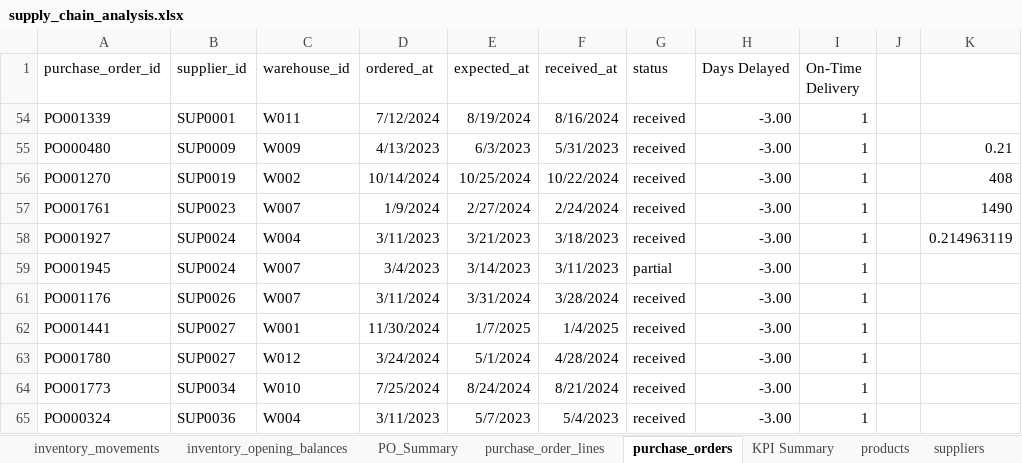
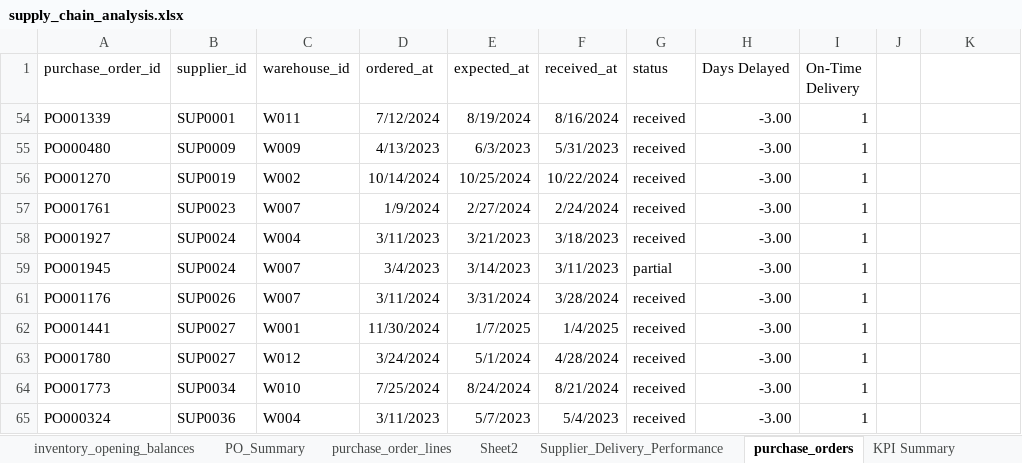
Before and after one commit to r-storr/technical-portfolio, an Excel workbook: 03-data-analysis/supply-chain-analysis/analysis/supply_chain_analysis.xlsx, sheet purchase_orders, drawn as a sheet; only a part is shown; values as stored, in another font and other column widths than the file's, no borders; table styles not drawn; the diff names each change by its address in the sheet, - before the commit and + after, or states it on an @@ line.

```diff
--- a/03-data-analysis/supply-chain-analysis/analysis/supply_chain_analysis.xlsx (sheet purchase_orders)
+++ b/03-data-analysis/supply-chain-analysis/analysis/supply_chain_analysis.xlsx (sheet purchase_orders)
+sheet tab: Sheet2
+sheet tab: Supplier_Delivery_Performance
-K55: 0.21
+K55: (empty)
-K56: 408
+K56: (empty)
-K57: 1490
+K57: (empty)
-K58: 0.214963119
+K58: (empty)
```
Also changed, not shown: sheet PO_Summary, sheet KPI Summary.
